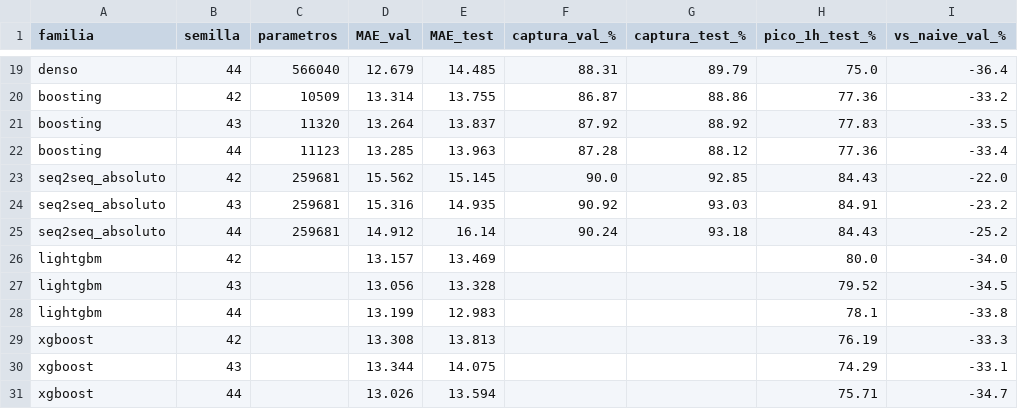
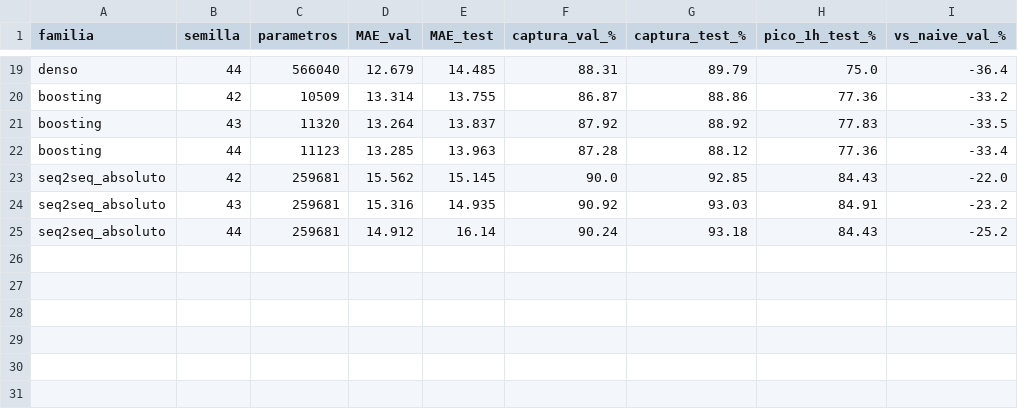
Before and after one commit to Torgio/edev_models, a CSV file: data/gold/finales_nucleo/por_semilla.csv, drawn as a sheet; only a part is shown, gaps mark what is left out.

Commit message:
finales_nucleo: sacar lightgbm y xgboost de por_semilla, no tienen artefacto que desplegar

```diff
--- a/data/gold/finales_nucleo/por_semilla.csv
+++ b/data/gold/finales_nucleo/por_semilla.csv
@@ -25,7 +25 @@ seq2seq_absoluto,43,259681,15.316,14.935,90.92,93.03,84.91,-23.2
 seq2seq_absoluto,44,259681,14.912,16.14,90.24,93.18,84.43,-25.2
-lightgbm,42,,13.157,13.469,,,80.0,-34.0
-lightgbm,43,,13.056,13.328,,,79.52,-34.5
-lightgbm,44,,13.199,12.983,,,78.1,-33.8
-xgboost,42,,13.308,13.813,,,76.19,-33.3
-xgboost,43,,13.344,14.075,,,74.29,-33.1
-xgboost,44,,13.026,13.594,,,75.71,-34.7
```
